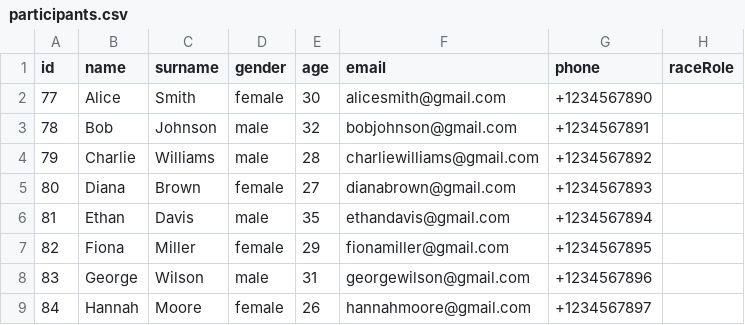
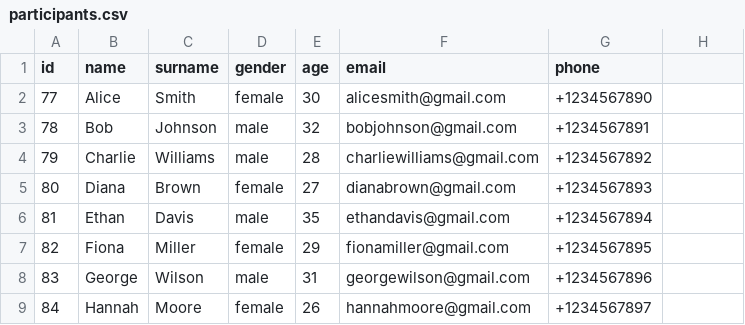
Before and after one commit to krovostcora/events_server, a CSV file: events/20251014_birdthday/participants.csv, drawn as a sheet.

Commit message:
race role things

```diff
--- a/events/20251014_birdthday/participants.csv
+++ b/events/20251014_birdthday/participants.csv
@@ -1,2 +1,2 @@
-id;name;surname;gender;age;email;phone;raceRole
+id;name;surname;gender;age;email;phone;
 77;Alice;Smith;female;30;alicesmith@gmail.com;+1234567890;
```
Also changed, not shown: events/20251102_chesstournament/participants.csv, events/20260110_graduation/participants.csv.
